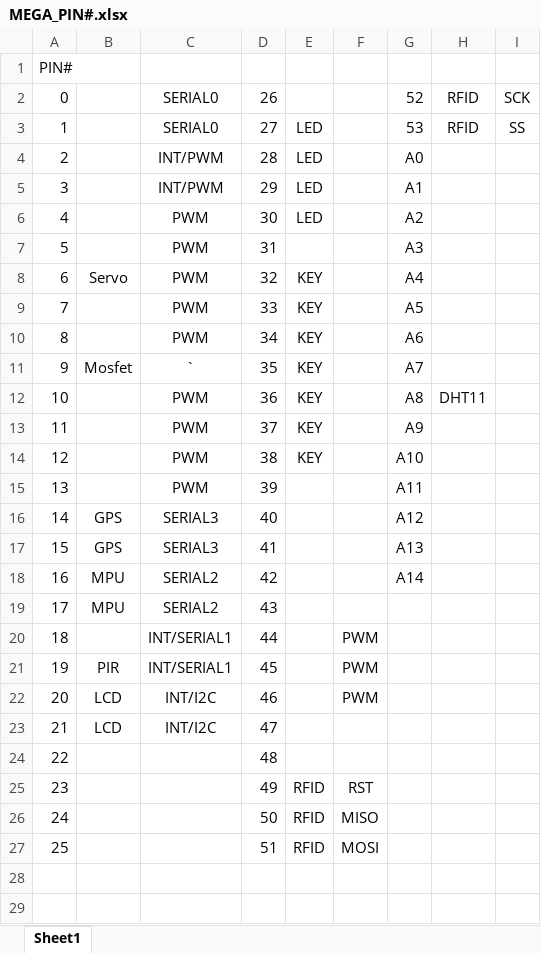
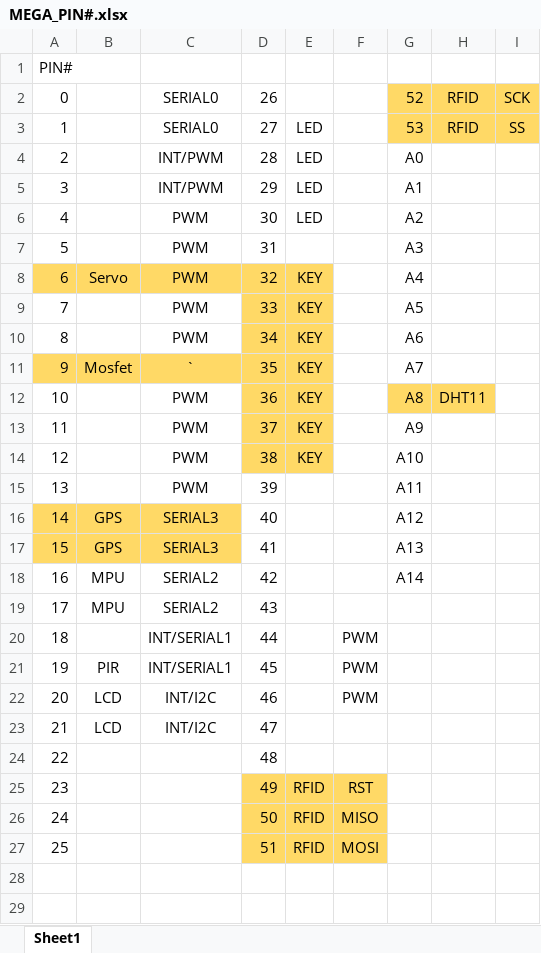
Before and after one commit to dongdong9412/Smart_Container, an Excel workbook: MEGA_PIN#.xlsx, sheet Sheet1, drawn as a sheet; only a part is shown; values as stored, in another font and other column widths than the file's, no borders; the diff names each change by its address in the sheet, - before the commit and + after, or states it on an @@ line.

```diff
--- a/MEGA_PIN#.xlsx (sheet Sheet1)
+++ b/MEGA_PIN#.xlsx (sheet Sheet1)
-G2:I3 fill: none
+G2:I3 fill: #FFD966
-A8:E8 fill: none
+A8:E8 fill: #FFD966
-D9:E10 fill: none
+D9:E10 fill: #FFD966
-A11:E11 fill: none
+A11:E11 fill: #FFD966
-D12:E14 fill: none
+D12:E14 fill: #FFD966
-G12:H12 fill: none
+G12:H12 fill: #FFD966
-A16:C17 fill: none
+A16:C17 fill: #FFD966
-D25:F27 fill: none
+D25:F27 fill: #FFD966
```
Also changed, not shown: 3 other files.
